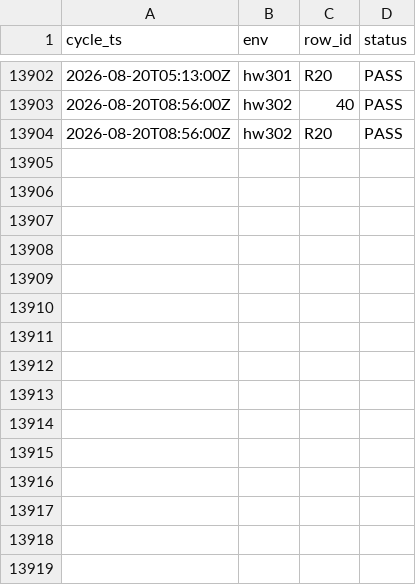
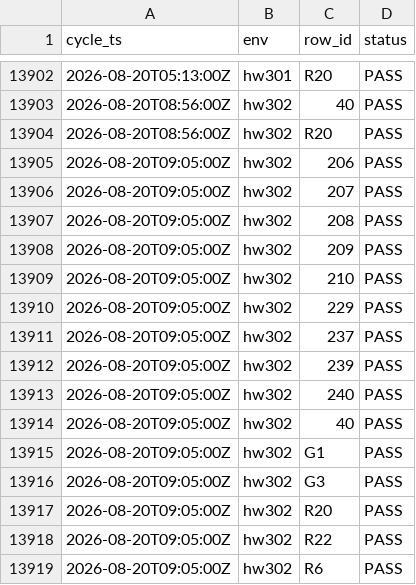
Before and after one commit to openova-io/openova, a CSV file: docs/ledger/uat-observations.csv, drawn as a sheet; only a part is shown, gaps mark what is left out; the diff names each change by its address in the sheet, - before the commit and + after, or states it on an @@ line.

```diff
--- a/docs/ledger/uat-observations.csv
+++ b/docs/ledger/uat-observations.csv
+row 13905: 2026-08-20T09:05:00Z | hw302 | 206 | PASS
+row 13906: 2026-08-20T09:05:00Z | hw302 | 207 | PASS
+row 13907: 2026-08-20T09:05:00Z | hw302 | 208 | PASS
+row 13908: 2026-08-20T09:05:00Z | hw302 | 209 | PASS
+row 13909: 2026-08-20T09:05:00Z | hw302 | 210 | PASS
+row 13910: 2026-08-20T09:05:00Z | hw302 | 229 | PASS
+row 13911: 2026-08-20T09:05:00Z | hw302 | 237 | PASS
+row 13912: 2026-08-20T09:05:00Z | hw302 | 239 | PASS
+row 13913: 2026-08-20T09:05:00Z | hw302 | 240 | PASS
+row 13914: 2026-08-20T09:05:00Z | hw302 | 40 | PASS
+row 13915: 2026-08-20T09:05:00Z | hw302 | G1 | PASS
+row 13916: 2026-08-20T09:05:00Z | hw302 | G3 | PASS
+row 13917: 2026-08-20T09:05:00Z | hw302 | R20 | PASS
+row 13918: 2026-08-20T09:05:00Z | hw302 | R22 | PASS
+row 13919: 2026-08-20T09:05:00Z | hw302 | R6 | PASS
```
Also changed, not shown: 1 other file.
